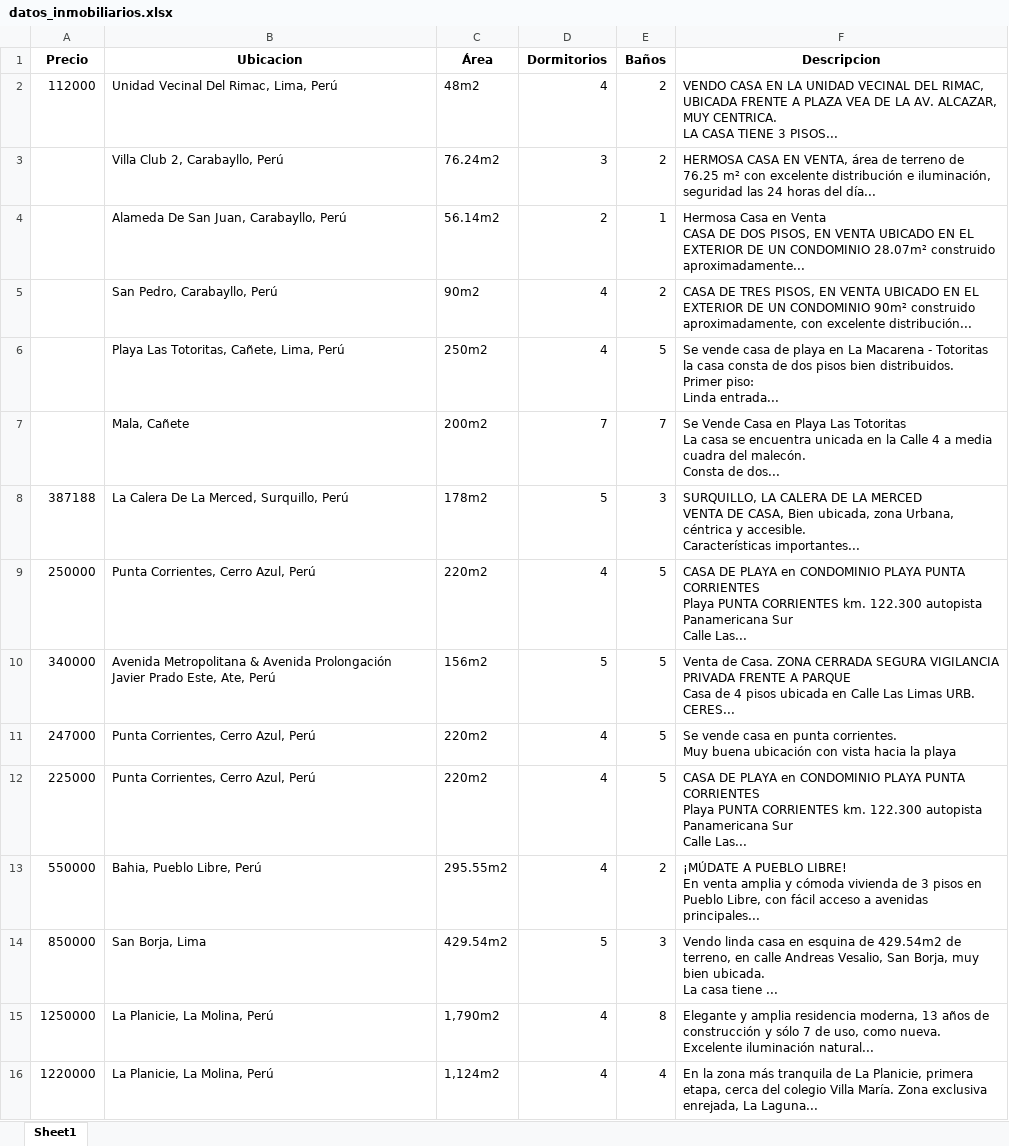
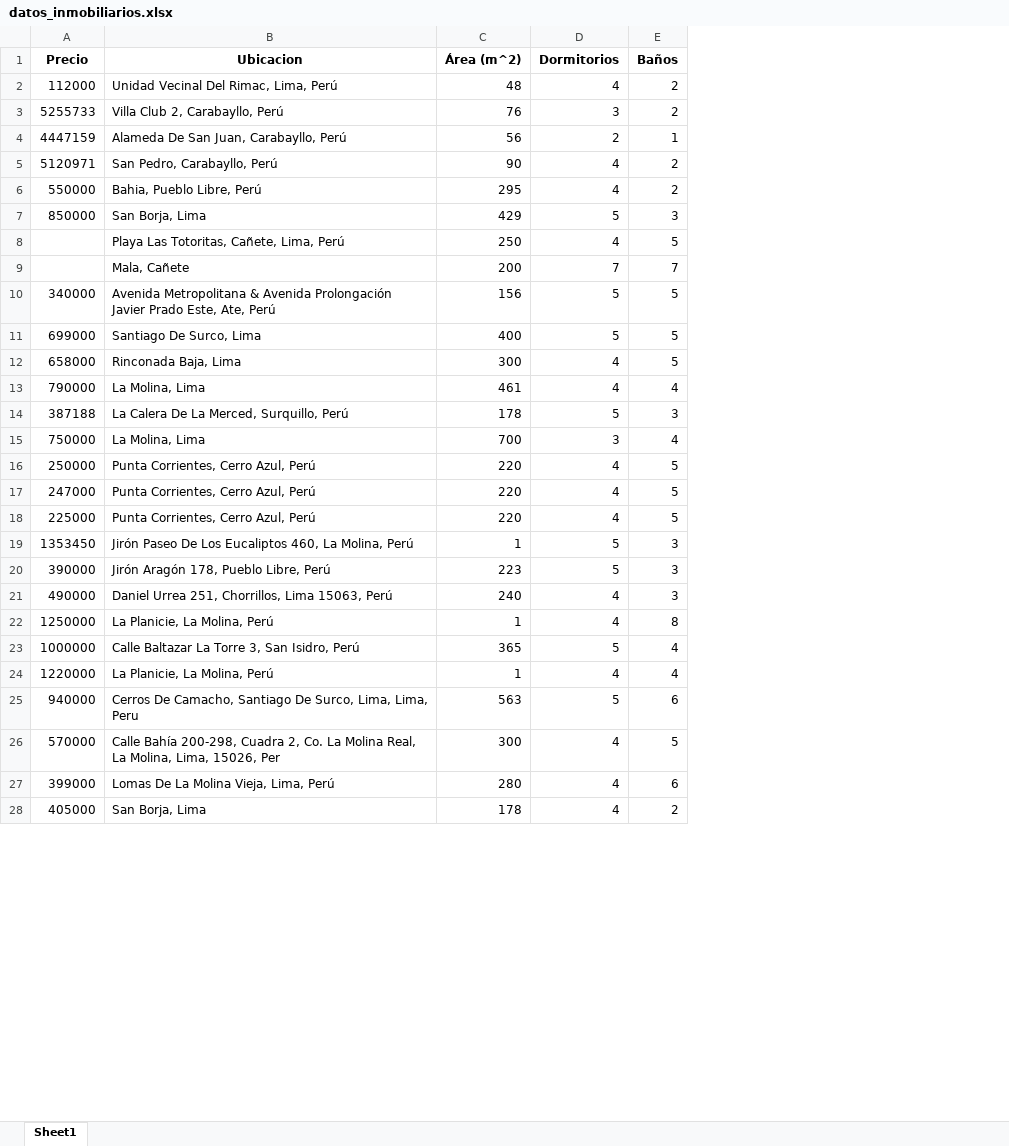
Before and after one commit to carla-blx/proyecto_final, an Excel workbook: datos_inmobiliarios.xlsx, sheet Sheet1, drawn as a sheet; only a part is shown; values as stored, in another font and other column widths than the file's, no borders; removed rows and columns are numbered as before the commit, all else as after; ↵ is a line break in a cell; the diff covers the shown part only; the diff names each change by its address in the sheet, - before the commit and + after, or states it on an @@ line.

Commit message:
Manipulacion de datos 2 (columna precio y area)

```diff
--- a/datos_inmobiliarios.xlsx (sheet Sheet1)
+++ b/datos_inmobiliarios.xlsx (sheet Sheet1)
-column C (Área), rows 2-9: 48m2 | 76.24m2 | 56.14m2 | 90m2 | 250m2 | 200m2 | 178m2 | 220m2; rows 11-12: 220m2 | 220m2; rows 14-16: 429.54m2 | 1,790m2 | 1,124m2
+column C (Área (m^2)), rows 2-5: 48 | 76 | 56 | 90; rows 8-9: 250 | 200; row 14: 178; rows 16-18: all 220; row 20: 223; row 22: 1; row 24: 1
-column F (Descripcion), rows 2-9: VENDO CASA EN LA UNIDAD VECINAL DEL RIMAC, UBICADA FRENTE A PLAZA VEA DE LA AV. ALCAZAR, MUY CENTRICA. ↵ LA CASA TIENE 3 PISOS... | HERMOSA CASA EN VENTA, área de terreno de 76.25 m² con excelente distribución e iluminación, seguridad las 24 horas del día... | Hermosa Casa en Venta ↵ CASA DE DOS PISOS, EN VENTA UBICADO EN EL EXTERIOR DE UN CONDOMINIO 28.07m² construido aproximadamente... | CASA DE TRES PISOS, EN VENTA UBICADO EN EL EXTERIOR DE UN CONDOMINIO 90m² construido aproximadamente, con excelente distribución... | Se vende casa de playa en La Macarena - Totoritas ↵ la casa consta de dos pisos bien distribuidos. ↵ Primer piso: ↵ Linda entrada... | Se Vende Casa en Playa Las Totoritas ↵ La casa se encuentra unicada en la Calle 4 a media cuadra del malecón. ↵ Consta de dos... | SURQUILLO, LA CALERA DE LA MERCED ↵ VENTA DE CASA, Bien ubicada, zona Urbana, céntrica y accesible. ↵ Características importantes... | CASA DE PLAYA en CONDOMINIO PLAYA PUNTA CORRIENTES ↵ Playa PUNTA CORRIENTES km. 122.300 autopista Panamericana Sur ↵ Calle Las...; rows 11-12: Se vende casa en punta corrientes. ↵ Muy buena ubicación con vista hacia la playa | CASA DE PLAYA en CONDOMINIO PLAYA PUNTA CORRIENTES ↵ Playa PUNTA CORRIENTES km. 122.300 autopista Panamericana Sur ↵ Calle Las...; rows 14-16: Vendo linda casa en esquina de 429.54m2 de terreno, en calle Andreas Vesalio, San Borja, muy bien ubicada. ↵ La casa tiene ... | Elegante y amplia residencia moderna, 13 años de construcción y sólo 7 de uso, como nueva. ↵ Excelente iluminación natural... | En la zona más tranquila de La Planicie, primera etapa, cerca del colegio Villa María. Zona exclusiva enrejada, La Laguna...
-A3 (Precio): (empty)
+A3 (Precio): 5255733
-A4 (Precio): (empty)
+A4 (Precio): 4447159
-A5 (Precio): (empty)
+A5 (Precio): 5120971
@@ row 13 moved to row 6: 550000 @@
+row 7: 850000 | San Borja, Lima | 429 | 5 | 3
+row 11: 699000 | Santiago De Surco, Lima | 400 | 5 | 5
+row 12: 658000 | Rinconada Baja, Lima | 300 | 4 | 5
@@ row 33 moved to row 13: 790000 @@
@@ row 46 moved to row 15: 750000 @@
+row 19: 1353450 | Jirón Paseo De Los Eucaliptos 460, La Molina, Perú | 1 | 5 | 3
-A20 (Precio): 850000
+A20 (Precio): 390000
-B20 (Ubicacion): San Borja, Lima
+B20 (Ubicacion): Jirón Aragón 178, Pueblo Libre, Perú
+row 21: 490000 | Daniel Urrea 251, Chorrillos, Lima 15063, Perú | 240 | 4 | 3
@@ row 40 moved to row 23: 1000000 @@
@@ row 32 moved to row 25: 940000 @@
+row 26: 570000 | Calle Bahía 200-298, Cuadra 2, Co. La Molina Real, La Molina, Lima, 15026, Per | 300 | 4 | 5
+row 27: 399000 | Lomas De La Molina Vieja, Lima, Perú | 280 | 4 | 6
@@ row 42 moved to row 28: 405000 @@
```
Also changed, not shown: 58 added rows, 65 removed rows, 29 moved rows and 47 edited cells elsewhere in this sheet, 2 other files.
